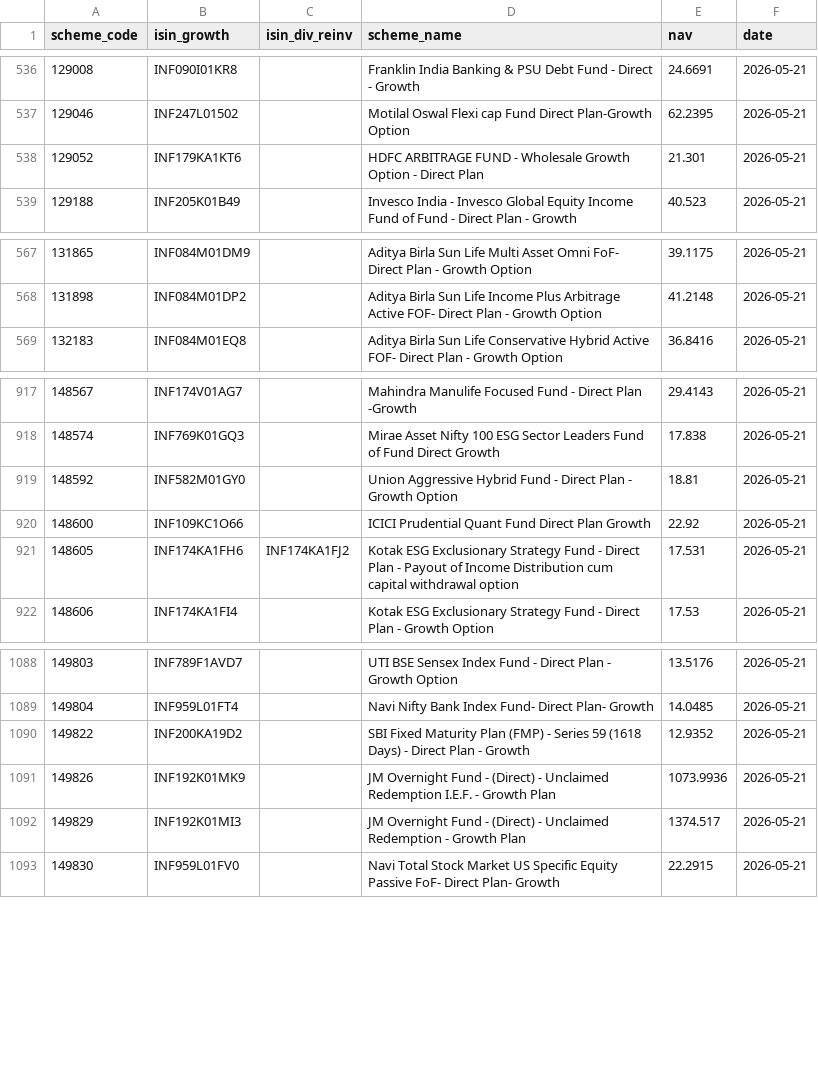
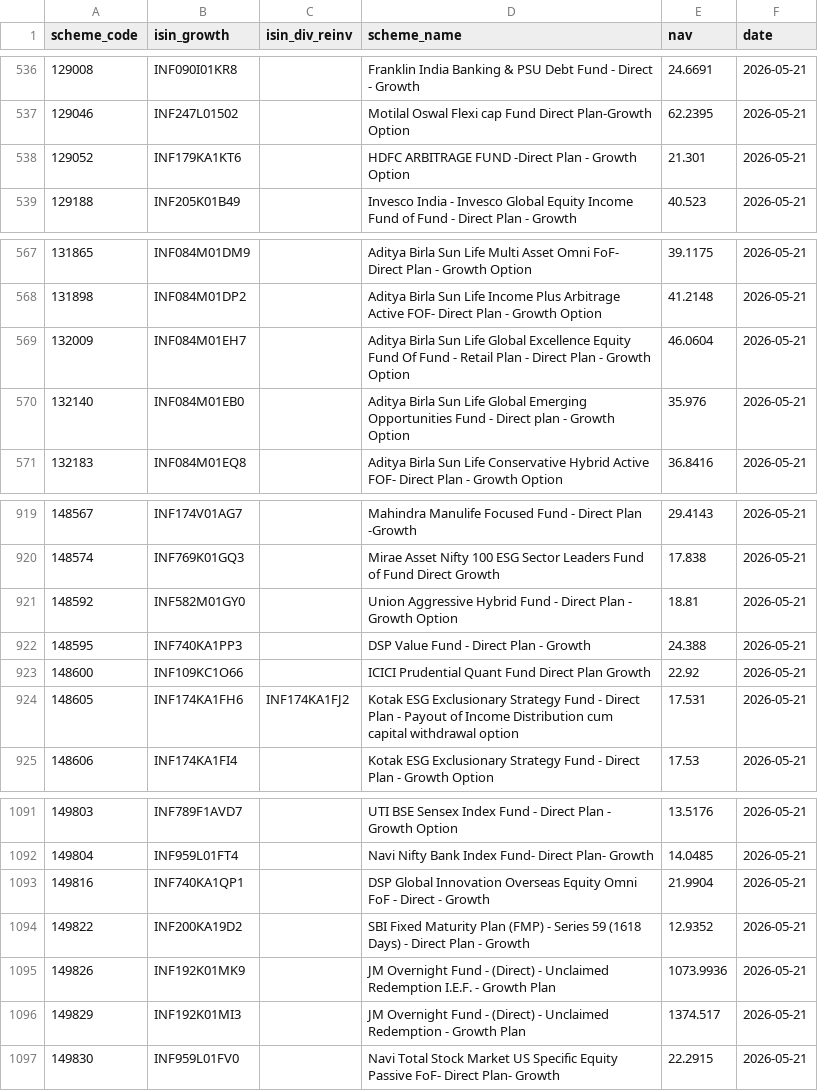
Before and after one commit to finfee-ai/nav-data-dump, a CSV file: data/daily/2026-05-21.csv, drawn as a sheet; only a part is shown, gaps mark what is left out.

```diff
--- a/data/daily/2026-05-21.csv
+++ b/data/daily/2026-05-21.csv
@@ -537,3 +537,3 @@ scheme_code,isin_growth,isin_div_reinv,scheme_name,nav,date
 129046,INF247L01502,,Motilal Oswal Flexi cap Fund Direct Plan-Growth Option,62.2395,2026-05-21
-129052,INF179KA1KT6,,HDFC ARBITRAGE FUND - Wholesale Growth Option - Direct Plan,21.301,2026-05-21
+129052,INF179KA1KT6,,HDFC ARBITRAGE FUND -Direct Plan - Growth Option,21.301,2026-05-21
 129188,INF205K01B49,,Invesco India - Invesco Global Equity Income Fund of Fund - Direct Plan - Growth,40.523,2026-05-21
@@ -568,2 +568,4 @@ scheme_code,isin_growth,isin_div_reinv,scheme_name,nav,date
 131898,INF084M01DP2,,Aditya Birla Sun Life Income Plus Arbitrage Active FOF- Direct Plan - Growth Option,41.2148,2026-05-21
+132009,INF084M01EH7,,Aditya Birla Sun Life Global Excellence Equity Fund Of Fund - Retail Plan - Direct Plan - Growth Option,46.0604,2026-05-21
+132140,INF084M01EB0,,Aditya Birla Sun Life Global Emerging Opportunities Fund - Direct plan - Growth Option,35.976,2026-05-21
 132183,INF084M01EQ8,,Aditya Birla Sun Life Conservative Hybrid Active FOF- Direct Plan - Growth Option,36.8416,2026-05-21
@@ -919,2 +921,3 @@ scheme_code,isin_growth,isin_div_reinv,scheme_name,nav,date
 148592,INF582M01GY0,,Union Aggressive Hybrid Fund - Direct Plan - Growth Option,18.81,2026-05-21
+148595,INF740KA1PP3,,DSP Value Fund - Direct Plan - Growth,24.388,2026-05-21
 148600,INF109KC1O66,,ICICI Prudential Quant Fund Direct Plan Growth,22.92,2026-05-21
@@ -1089,2 +1092,3 @@ scheme_code,isin_growth,isin_div_reinv,scheme_name,nav,date
 149804,INF959L01FT4,,Navi Nifty Bank Index Fund- Direct Plan- Growth,14.0485,2026-05-21
+149816,INF740KA1QP1,,DSP Global Innovation Overseas Equity Omni FoF - Direct - Growth,21.9904,2026-05-21
 149822,INF200KA19D2,,SBI Fixed Maturity Plan (FMP) - Series 59 (1618 Days) - Direct Plan - Growth,12.9352,2026-05-21
```
Also changed, not shown: metadata/scheme_master.csv, 5 other files.
